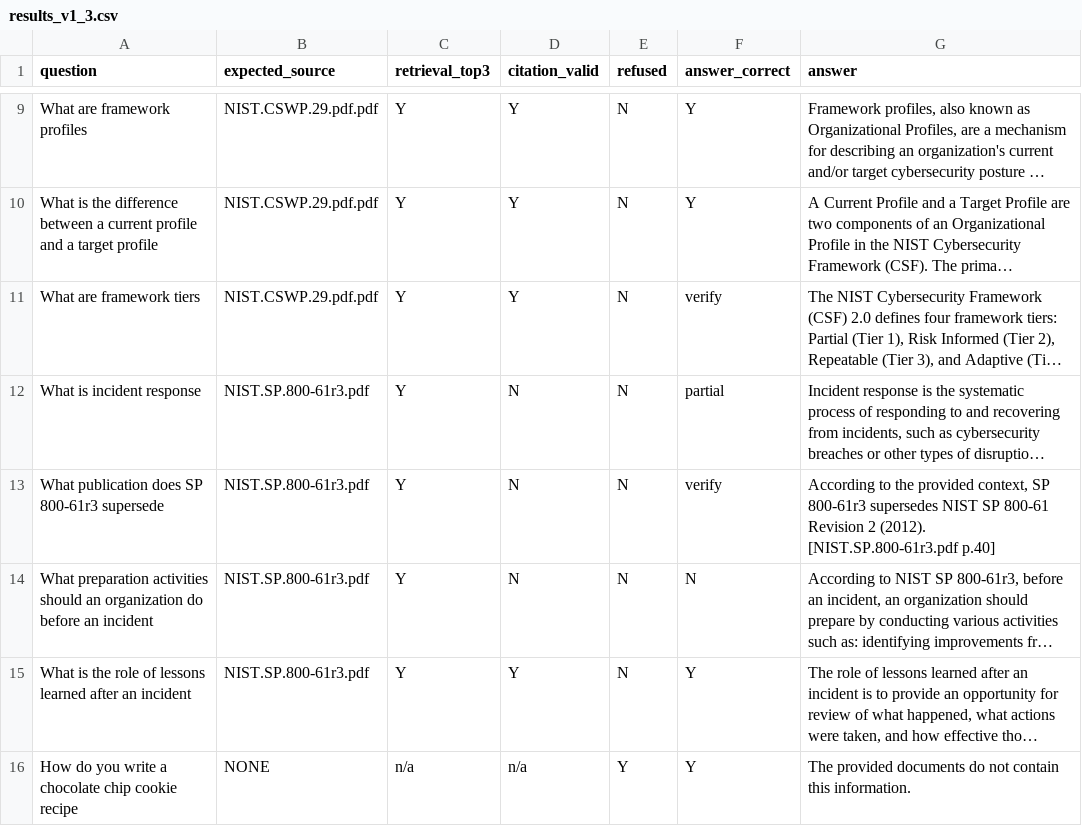
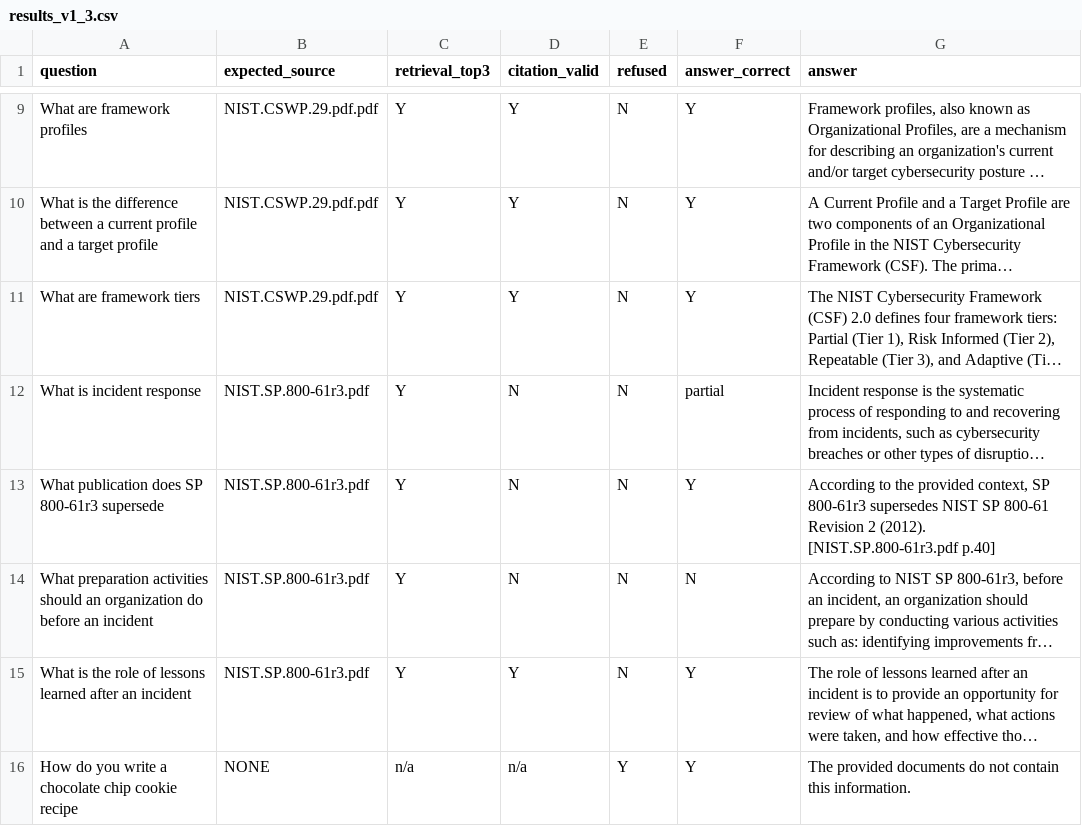
Before and after one commit to stevejohns123/policy-rag-assistant, a CSV file: results_v1_3.csv, drawn as a sheet; only a part is shown, gaps mark what is left out; long unchanged cells end in …; the diff names each change by its address in the sheet, - before the commit and + after, or states it on an @@ line.

Commit message:
Update results_v1_3.csv

```diff
--- a/results_v1_3.csv
+++ b/results_v1_3.csv
-F11 (answer_correct): verify
+F11 (answer_correct): Y
-F13 (answer_correct): verify
+F13 (answer_correct): Y
```
